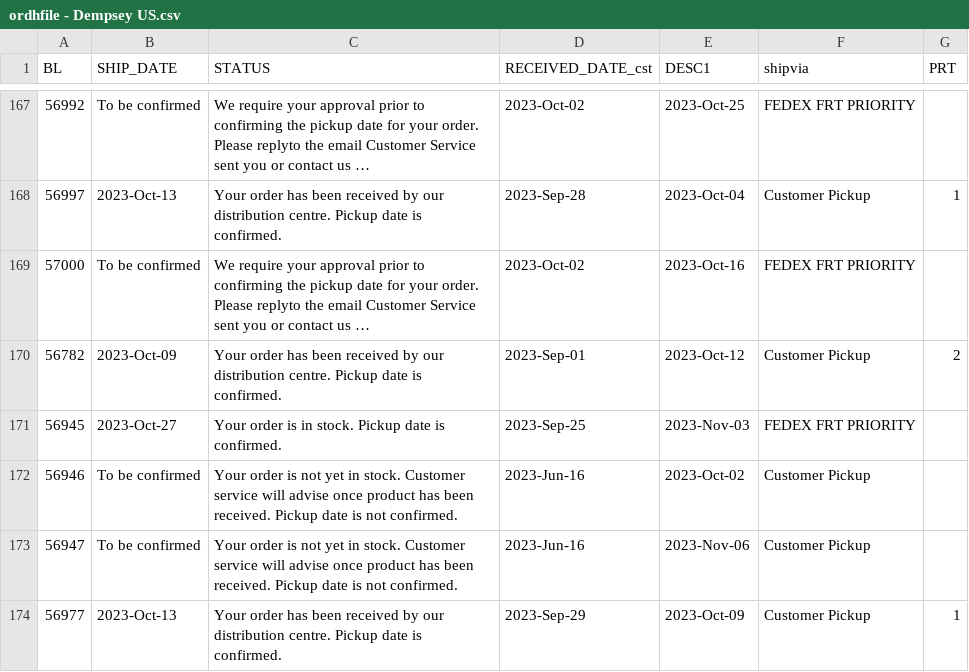
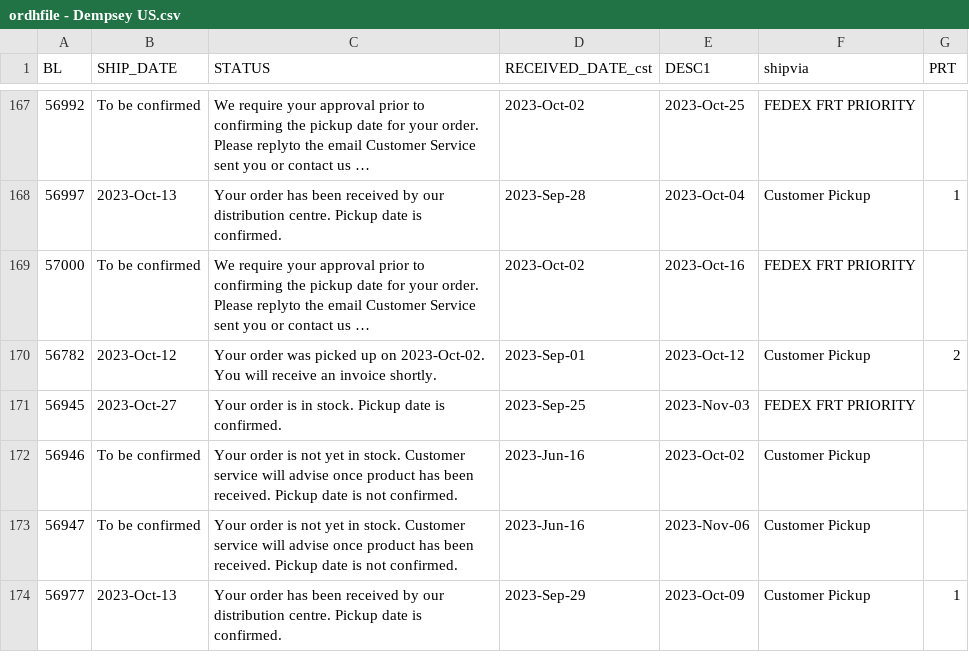
Before and after one commit to dempseysystems/dempseysystems.github.io, a CSV file: ordhfile - Dempsey US.csv, drawn as a sheet; only a part is shown, gaps mark what is left out; long unchanged cells end in …; the diff names each change by its address in the sheet, - before the commit and + after, or states it on an @@ line.

```diff
--- a/ordhfile - Dempsey US.csv
+++ b/ordhfile - Dempsey US.csv
-B170 (SHIP_DATE): 2023-Oct-09
+B170 (SHIP_DATE): 2023-Oct-12
-C170 (STATUS): Your order has been received by our distribution centre. Pickup date is confirmed.
+C170 (STATUS): Your order was picked up on 2023-Oct-02. You will receive an invoice shortly.
```
Also changed, not shown: ordhfile-french - Dempsey US.csv, 12 other files.
